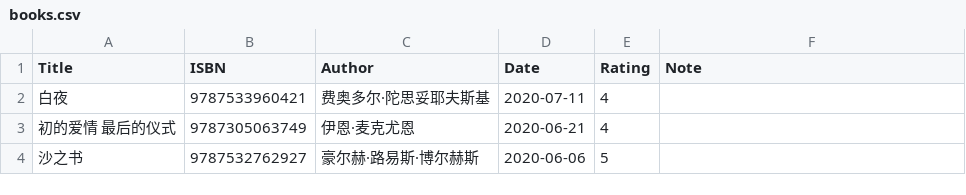
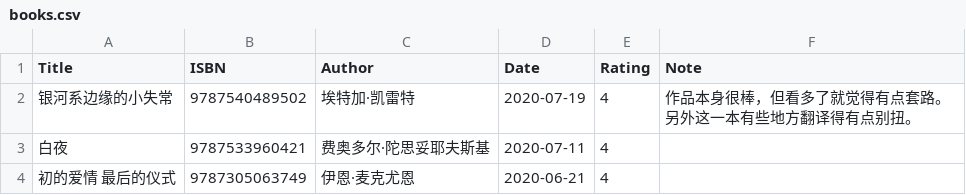
Before and after one commit to gujiaxi/gujiaxi.github.io, a CSV file: _data/books.csv, drawn as a sheet; only a part is shown; the shorter side is filled out with more unchanged rows; the diff names each change by its address in the sheet, - before the commit and + after, or states it on an @@ line.

Commit message:
deployed by ciad

```diff
--- a/_data/books.csv
+++ b/_data/books.csv
+row 2: 银河系边缘的小失常 | 9787540489502 | 埃特加·凯雷特 | 2020-07-19 | 4 | 作品本身很棒，但看多了就觉得有点套路。另外这一本有些地方翻译得有点别扭。
```
